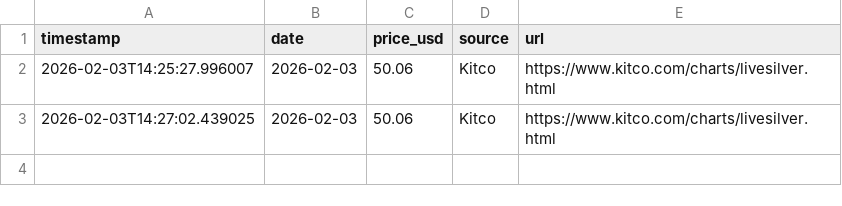
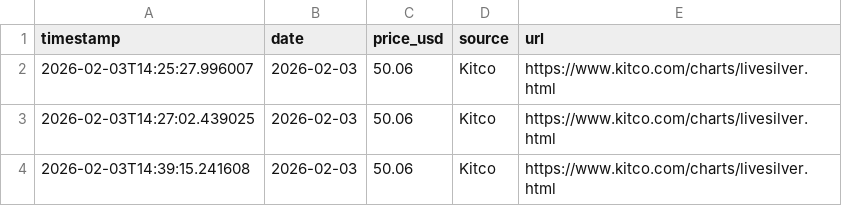
Before and after one commit to fli-rpx/silver-price-data, a CSV file: data/silver_prices.csv, drawn as a sheet.

Commit message:
Update silver price - 2026-02-03 14:39

```diff
--- a/data/silver_prices.csv
+++ b/data/silver_prices.csv
@@ -3 +3,2 @@ timestamp,date,price_usd,source,url
 2026-02-03T14:27:02.439025,2026-02-03,50.06,Kitco,https://www.kitco.com/charts/livesilver.html
+2026-02-03T14:39:15.241608,2026-02-03,50.06,Kitco,https://www.kitco.com/charts/livesilver.html
```
